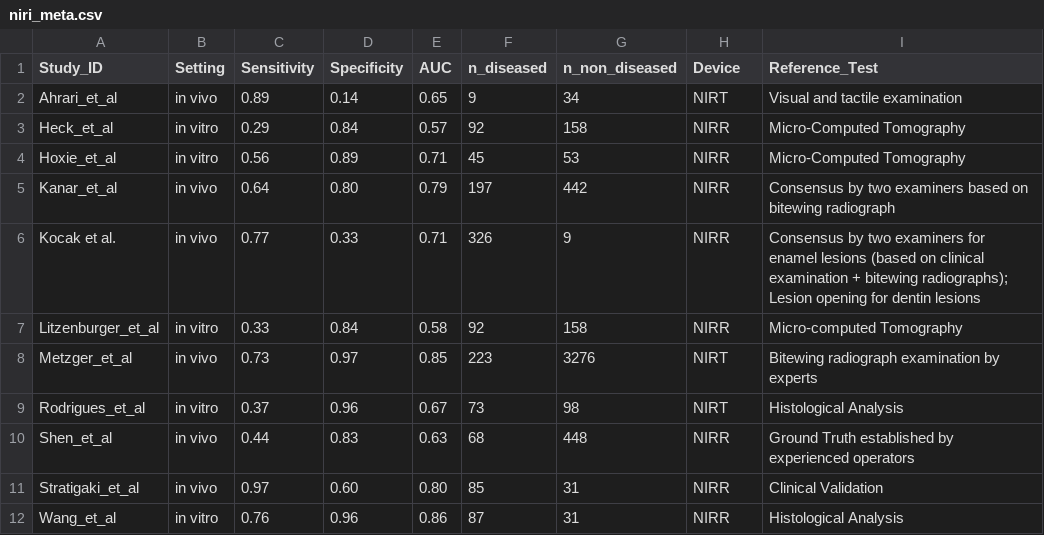
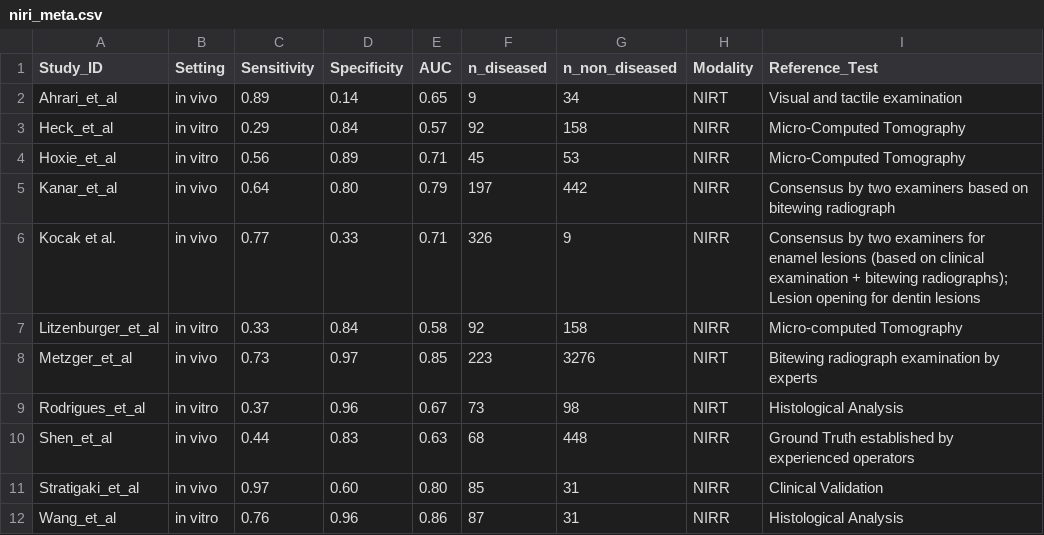
Before and after one commit to NicoleCiliRo/SLR, a CSV file: niri_meta.csv, drawn as a sheet.

```diff
--- a/niri_meta.csv
+++ b/niri_meta.csv
@@ -1,2 +1,2 @@
-Study_ID,Setting,Sensitivity,Specificity,AUC,n_diseased,n_non_diseased,Device,Reference_Test
+Study_ID,Setting,Sensitivity,Specificity,AUC,n_diseased,n_non_diseased,Modality,Reference_Test
 Ahrari_et_al,in vivo,0.89,0.14,0.65,9,34,NIRT,Visual and tactile examination
```
Also changed, not shown: summary_table_complete.csv, 16 other files.
